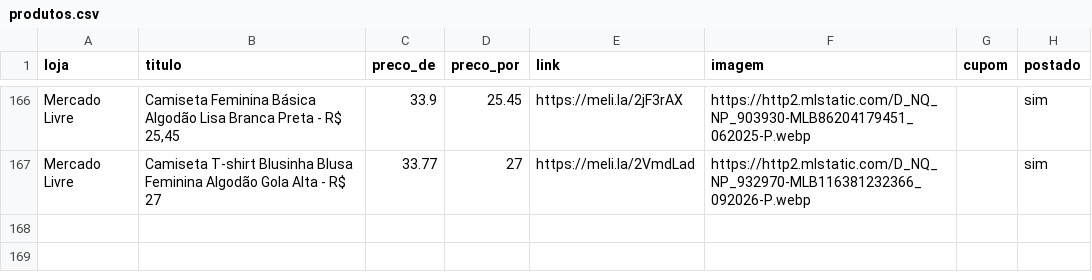
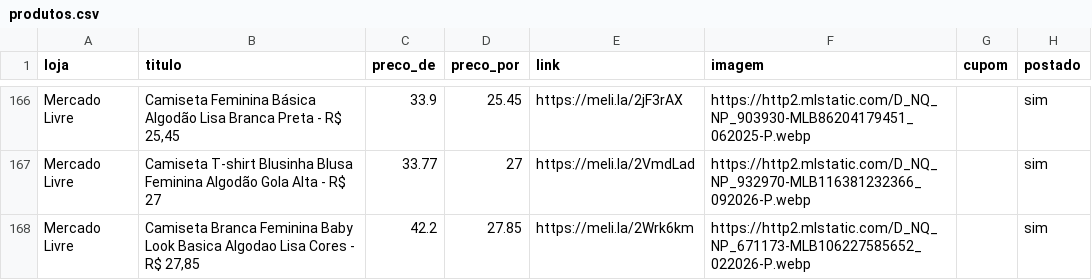
Before and after one commit to sidneifs/promo, a CSV file: produtos.csv, drawn as a sheet; only a part is shown, gaps mark what is left out; the diff names each change by its address in the sheet, - before the commit and + after, or states it on an @@ line.

Commit message:
atualiza produtos 2026-11-10 23:23

```diff
--- a/produtos.csv
+++ b/produtos.csv
+row 168: Mercado Livre | Camiseta Branca Feminina Baby Look Basica Algodao Lisa Cores - R$ 27,85 | 42.2 | 27.85 | https://meli.la/2Wrk6km | https://http2.mlstatic.com/D_NQ_NP_671173-MLB106227585652_022026-P.webp |  | sim
```
